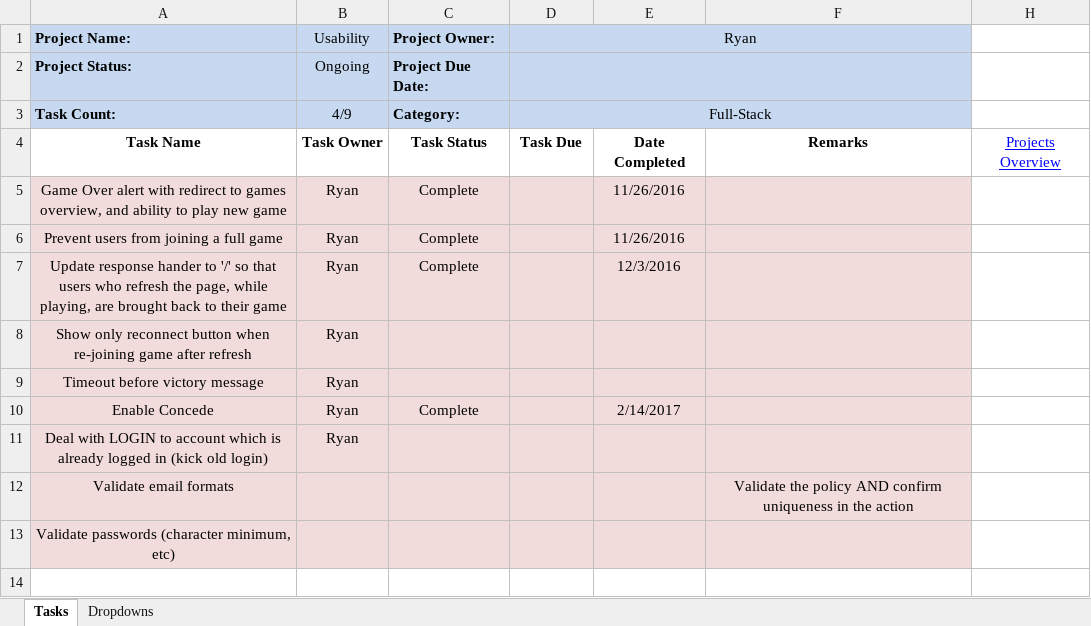
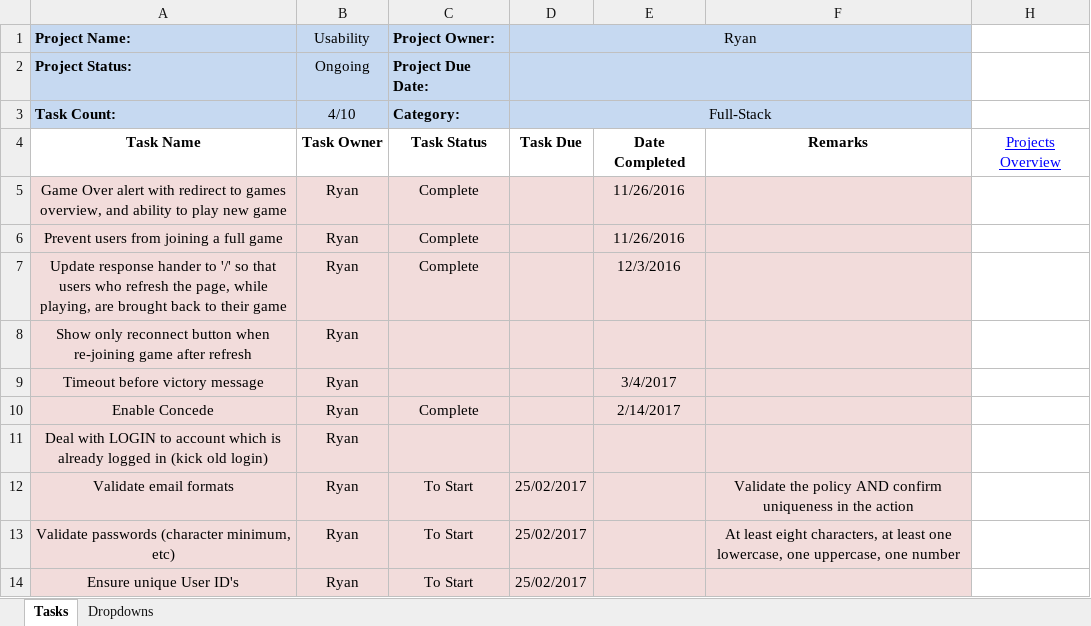
Before and after one commit to cuttle-cards/cuttle, an Excel workbook: agenda/Usability.xlsm, sheet Tasks, drawn as a sheet; values as stored, in another font and other column widths than the file's, no borders; conditional formats not drawn; the diff names each change by its address in the sheet, - before the commit and + after, or states it on an @@ line.

```diff
--- a/agenda/Usability.xlsm (sheet Tasks)
+++ b/agenda/Usability.xlsm (sheet Tasks)
-B3 (Usability): 4/9
+B3 (Usability): 4/10
-E9: (empty)
+E9: 3/4/2017
-B12:B13 (Usability): (empty)
+B12:B13 (Usability): Ryan
-C12:C13 (Project Owner:): (empty)
+C12:C13 (Project Owner:): To Start
-D12:D13 (Ryan): (empty)
+D12:D13 (Ryan): 25/02/2017
-F13: (empty)
+F13: At least eight characters, at least one lowercase, one uppercase, one number
+row 14: Ensure unique User ID's | Ryan | To Start | 25/02/2017
```
Also changed, not shown: agenda/Animations.xlsm, agenda/Game Lobby.xlsm, 8 other files.
